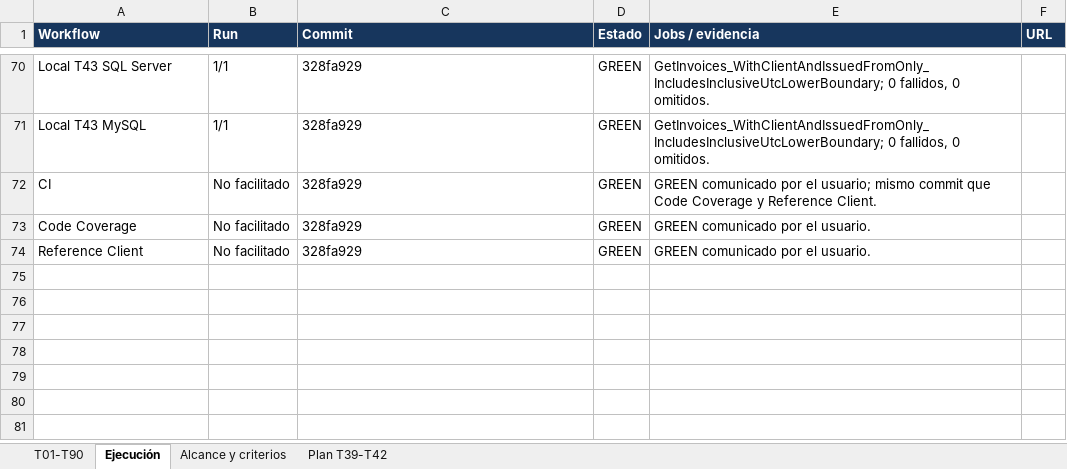
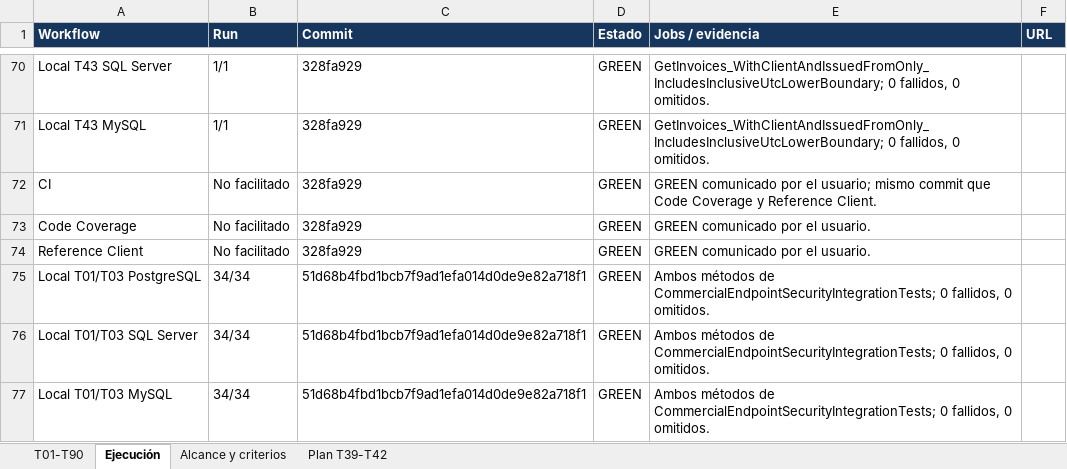
Before and after one commit to Kukulcan-Software-Designer/KUKULCAN.SharedKernel.Example, an Excel workbook: Documentation/Functional/Issue_8_T01-T90_Traceability.xlsx, sheet Ejecución, drawn as a sheet; only a part is shown, gaps mark what is left out; values as stored, in another font and other column widths than the file's, no borders; the diff names each change by its address in the sheet, - before the commit and + after, or states it on an @@ line.

Commit message:
Updated Excel file T01 to T90 Traceability

```diff
--- a/Documentation/Functional/Issue_8_T01-T90_Traceability.xlsx (sheet Ejecución)
+++ b/Documentation/Functional/Issue_8_T01-T90_Traceability.xlsx (sheet Ejecución)
+row 75: Local T01/T03 PostgreSQL | 34/34 | 51d68b4fbd1bcb7f9ad1efa014d0de9e82a718f1 | GREEN | Ambos métodos de CommercialEndpointSecurityIntegrationTests; 0 fallidos, 0 omitidos.
+row 76: Local T01/T03 SQL Server | 34/34 | 51d68b4fbd1bcb7f9ad1efa014d0de9e82a718f1 | GREEN | Ambos métodos de CommercialEndpointSecurityIntegrationTests; 0 fallidos, 0 omitidos.
+row 77: Local T01/T03 MySQL | 34/34 | 51d68b4fbd1bcb7f9ad1efa014d0de9e82a718f1 | GREEN | Ambos métodos de CommercialEndpointSecurityIntegrationTests; 0 fallidos, 0 omitidos.
```
Also changed, not shown: sheet T01-T90.
